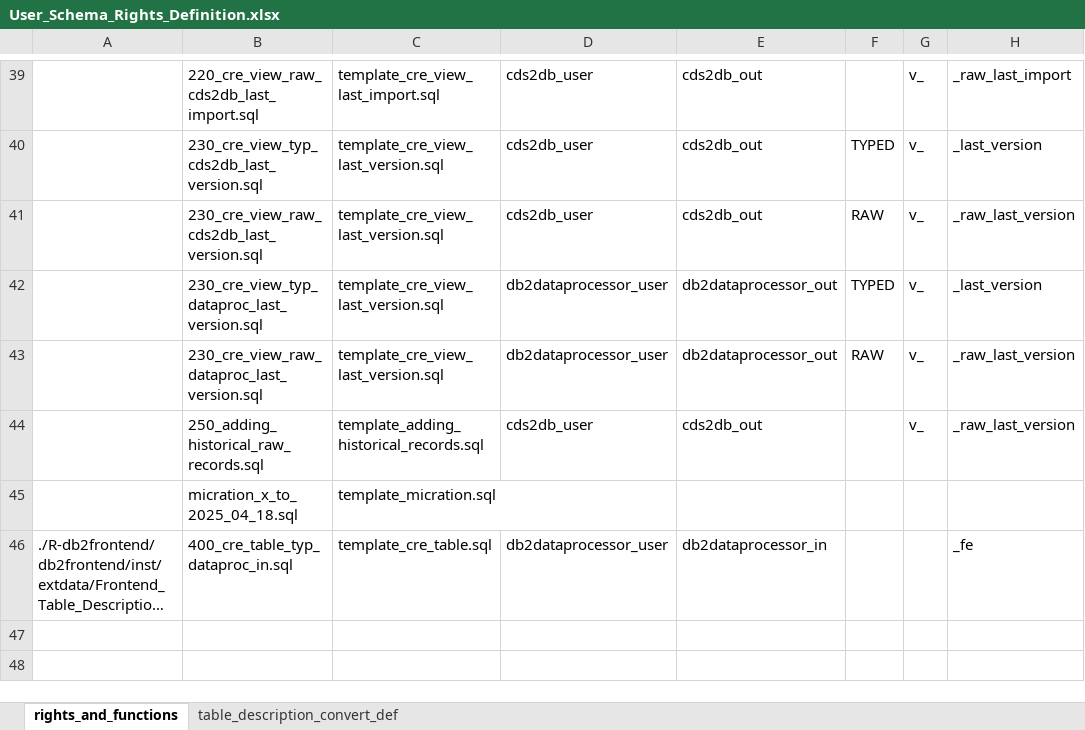
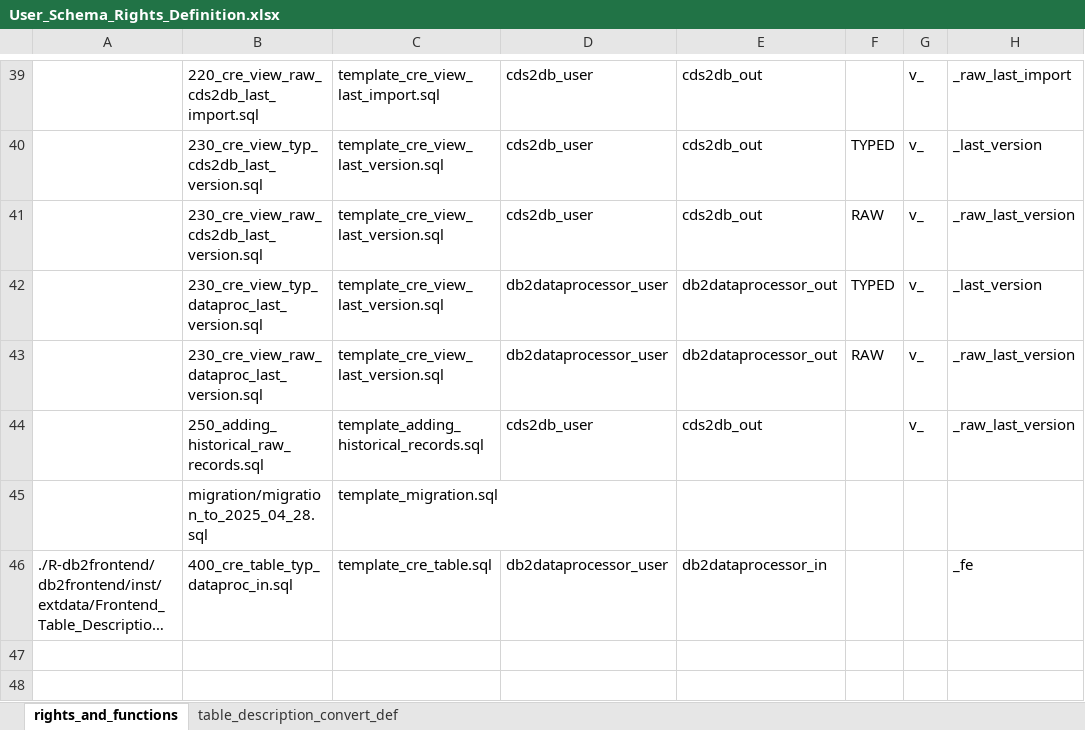
Before and after one commit to medizininformatik-initiative/INTERPOLAR, an Excel workbook: Postgres-cds_hub/init/template/User_Schema_Rights_Definition.xlsx, sheet rights_and_functions, drawn as a sheet; only a part is shown, gaps mark what is left out; long unchanged cells end in …; values as stored, in another font and other column widths than the file's, no borders; the diff names each change by its address in the sheet, - before the commit and + after, or states it on an @@ line.

```diff
--- a/Postgres-cds_hub/init/template/User_Schema_Rights_Definition.xlsx (sheet rights_and_functions)
+++ b/Postgres-cds_hub/init/template/User_Schema_Rights_Definition.xlsx (sheet rights_and_functions)
-B45: micration_x_to_2025_04_18.sql
+B45: migration/migration_to_2025_04_28.sql
-C45: template_micration.sql
+C45: template_migration.sql
```
Also changed, not shown: R-cds2db/cds2db/inst/extdata/Table_Description.xlsx, R-cds2db/cds2db/inst/extdata/Table_Description_Definition.xlsx, 33 other files.
